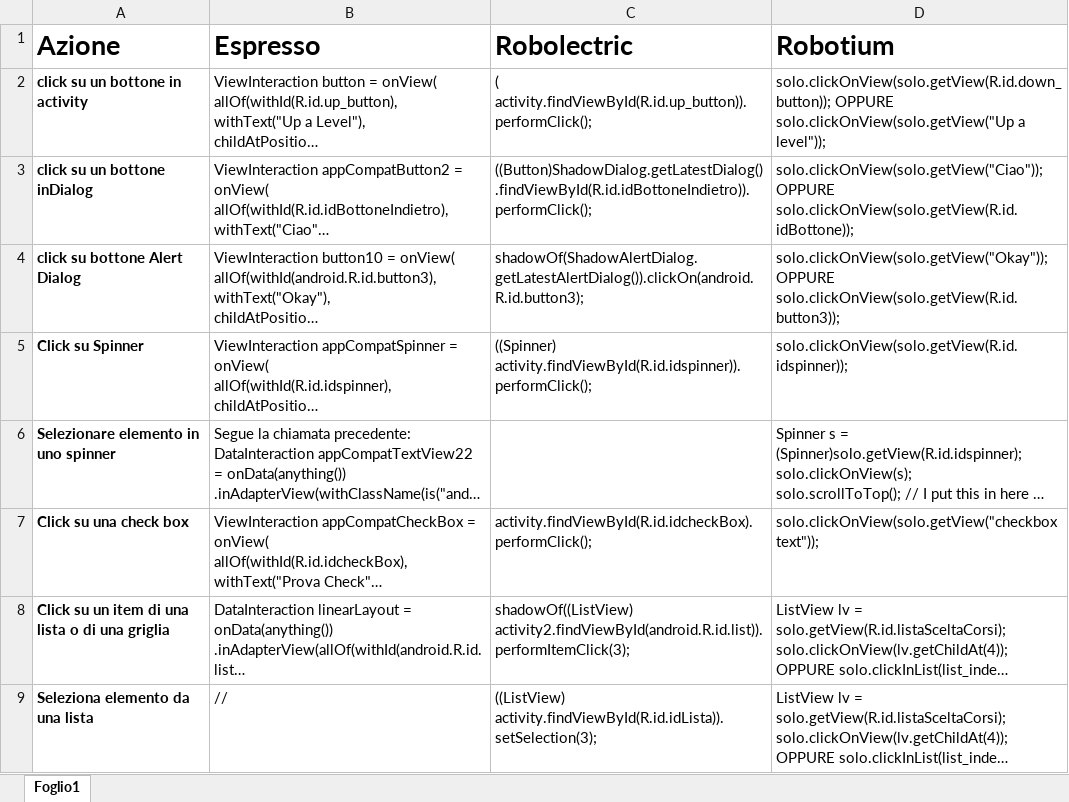
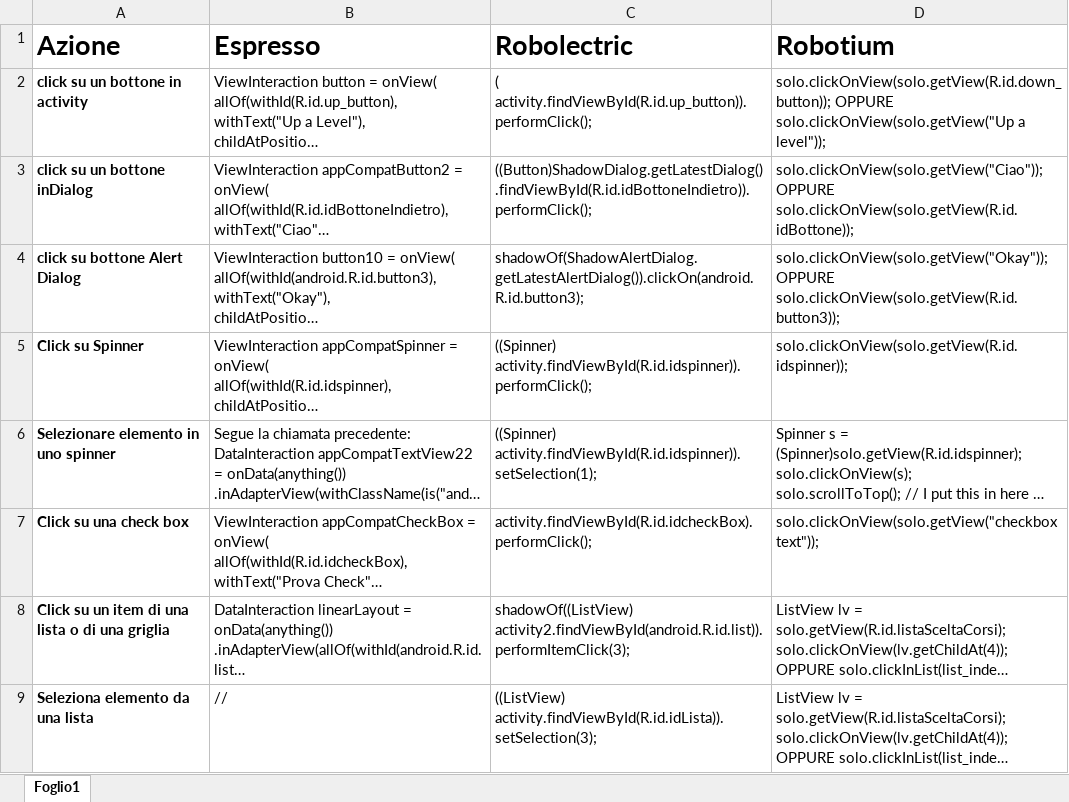
Before and after one commit to paoValle/UninaCampus, an Excel workbook: mappeNuove.xlsx, sheet Foglio1, drawn as a sheet; only a part is shown; long unchanged cells end in …; values as stored, in another font and other column widths than the file's, no borders; the diff covers the shown part only; the diff names each change by its address in the sheet, - before the commit and + after, or states it on an @@ line.

Commit message:
Inserimento progetto VPP e aggiornamento delle Mappe

```diff
--- a/mappeNuove.xlsx (sheet Foglio1)
+++ b/mappeNuove.xlsx (sheet Foglio1)
-C6 (Robolectric): (empty)
+C6 (Robolectric): ((Spinner) activity.findViewById(R.id.idspinner)).setSelection(1);
```
Also changed, not shown: 3 edited cells elsewhere in this sheet, 3 other files.
